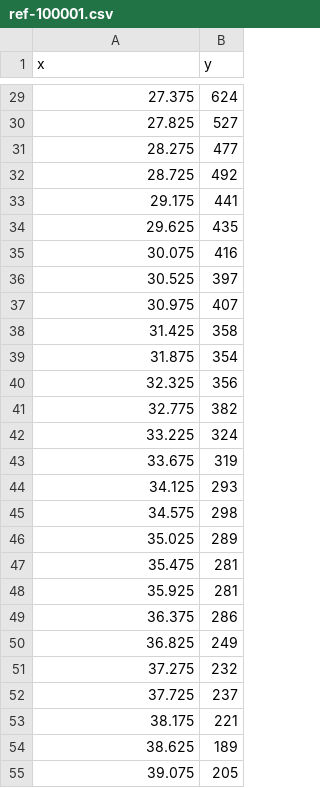
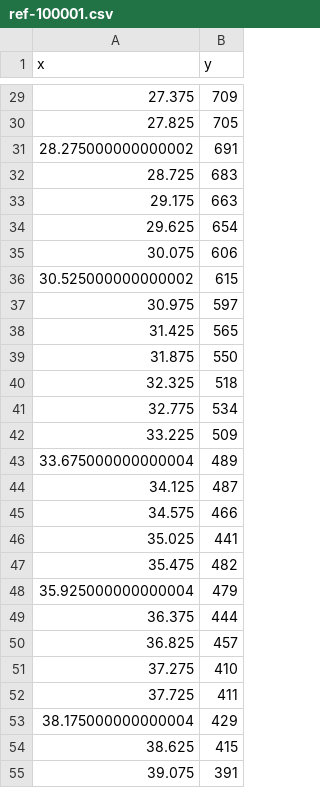
Before and after one commit to RumbleDB/iris-hep-benchmark-bigquery, a CSV file: queries/query-3/ref-100001.csv, drawn as a sheet; only a part is shown, gaps mark what is left out; the diff covers the shown part only.

```diff
--- a/queries/query-3/ref-100001.csv
+++ b/queries/query-3/ref-100001.csv
@@ -29,27 +29,27 @@ x,y
-27.375,624
-27.825,527
-28.275,477
-28.725,492
-29.175,441
-29.625,435
-30.075,416
-30.525,397
-30.975,407
-31.425,358
-31.875,354
-32.325,356
-32.775,382
-33.225,324
-33.675,319
-34.125,293
-34.575,298
-35.025,289
-35.475,281
-35.925,281
-36.375,286
-36.825,249
-37.275,232
-37.725,237
-38.175,221
-38.625,189
-39.075,205
+27.375,709
+27.825,705
+28.275000000000002,691
+28.725,683
+29.175,663
+29.625,654
+30.075,606
+30.525000000000002,615
+30.975,597
+31.425,565
+31.875,550
+32.325,518
+32.775,534
+33.225,509
+33.675000000000004,489
+34.125,487
+34.575,466
+35.025,441
+35.475,482
+35.925000000000004,479
+36.375,444
+36.825,457
+37.275,410
+37.725,411
+38.175000000000004,429
+38.625,415
+39.075,391
```
Also changed, not shown: 14 added rows, 14 removed rows and 60 edited cells elsewhere in this file, 2 other files.
